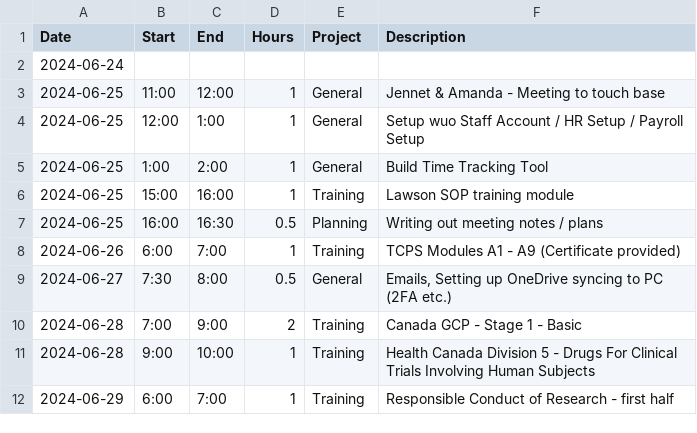
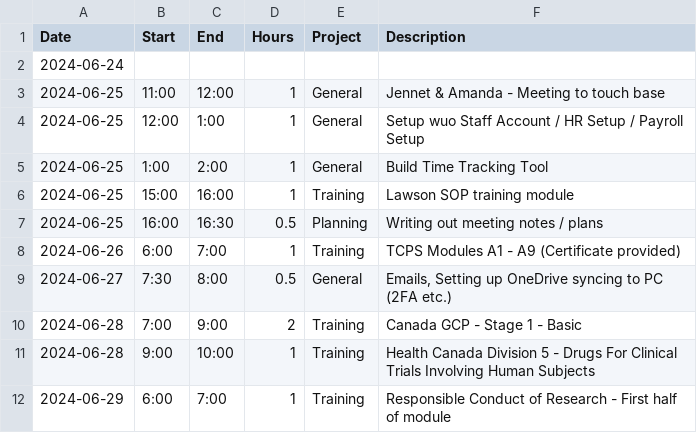
Before and after one commit to black-cat-enthusiast/time_tracking, a CSV file: JLB_time.csv, drawn as a sheet.

```diff
--- a/JLB_time.csv
+++ b/JLB_time.csv
@@ -11,2 +11,2 @@ Date,Start,End,Hours,Project,Description
 2024-06-28,9:00,10:00,1,Training,Health Canada Division 5 - Drugs For Clinical Trials Involving Human Subjects
-2024-06-29,6:00,7:00,1,Training,Responsible Conduct of Research - first half
+2024-06-29,6:00,7:00,1,Training,Responsible Conduct of Research - First half of module
```
Also changed, not shown: docs/JLB_time.csv, 1 other file.
